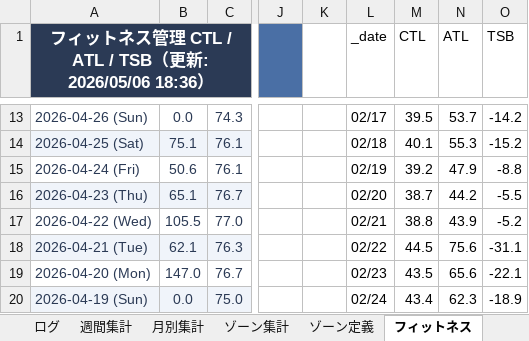
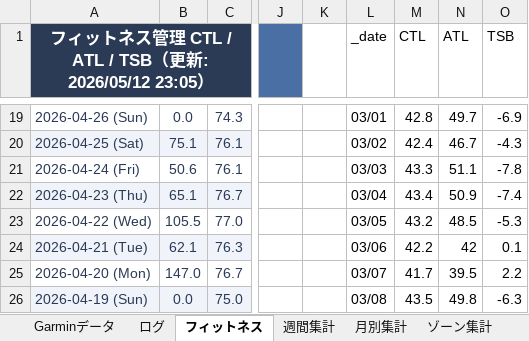
Before and after one commit to wagyu17/mrokstock, an Excel workbook: 陸上/hr_zone_analysis.xlsx, sheet フィットネス, drawn as a sheet; only a part is shown, gaps mark what is left out; values as stored, in another font and other column widths than the file's, no borders; charts and pictures not drawn; addresses are those after the commit; the diff covers the shown part only; the diff names each change by its address in the sheet, - before the commit and + after, or states it on an @@ line.

```diff
--- a/陸上/hr_zone_analysis.xlsx (sheet フィットネス)
+++ b/陸上/hr_zone_analysis.xlsx (sheet フィットネス)
@@ sheet tab order changed: Garminデータ | ログ | フィットネス | 週間集計 | 月別集計 | ゾーン集計 @@
-A1: …（更新: 2026/05/06 18:36）
+A1: …（更新: 2026/05/12 23:05）
-L19 (_date): 02/17
+L19 (_date): 03/01
-M19 (CTL): 39.5
+M19 (CTL): 42.8
-N19 (ATL): 53.7
+N19 (ATL): 49.7
-O19 (TSB): -14.2
+O19 (TSB): -6.9
-L20 (_date): 02/18
+L20 (_date): 03/02
-M20 (CTL): 40.1
+M20 (CTL): 42.4
-N20 (ATL): 55.3
+N20 (ATL): 46.7
-O20 (TSB): -15.2
+O20 (TSB): -4.3
-L21 (_date): 02/19
+L21 (_date): 03/03
-M21 (CTL): 39.2
+M21 (CTL): 43.3
-N21 (ATL): 47.9
+N21 (ATL): 51.1
-O21 (TSB): -8.8
+O21 (TSB): -7.8
-L22 (_date): 02/20
+L22 (_date): 03/04
-M22 (CTL): 38.7
+M22 (CTL): 43.4
-N22 (ATL): 44.2
+N22 (ATL): 50.9
-O22 (TSB): -5.5
+O22 (TSB): -7.4
-L23 (_date): 02/21
+L23 (_date): 03/05
-M23 (CTL): 38.8
+M23 (CTL): 43.2
-N23 (ATL): 43.9
+N23 (ATL): 48.5
-O23 (TSB): -5.2
+O23 (TSB): -5.3
-L24 (_date): 02/22
+L24 (_date): 03/06
-M24 (CTL): 44.5
+M24 (CTL): 42.2
-N24 (ATL): 75.6
+N24 (ATL): 42
-O24 (TSB): -31.1
+O24 (TSB): 0.1
-L25 (_date): 02/23
+L25 (_date): 03/07
-M25 (CTL): 43.5
+M25 (CTL): 41.7
-N25 (ATL): 65.6
+N25 (ATL): 39.5
-O25 (TSB): -22.1
+O25 (TSB): 2.2
-L26 (_date): 02/24
+L26 (_date): 03/08
-M26 (CTL): 43.4
+M26 (CTL): 43.5
-N26 (ATL): 62.3
+N26 (ATL): 49.8
-O26 (TSB): -18.9
+O26 (TSB): -6.3
```
Also changed, not shown: 6 added rows, 6 removed rows, 337 edited cells and cell formats elsewhere in this sheet, sheet Garminデータ, sheet 週次管理, sheet ログ, charts or pictures, 2 other files.
